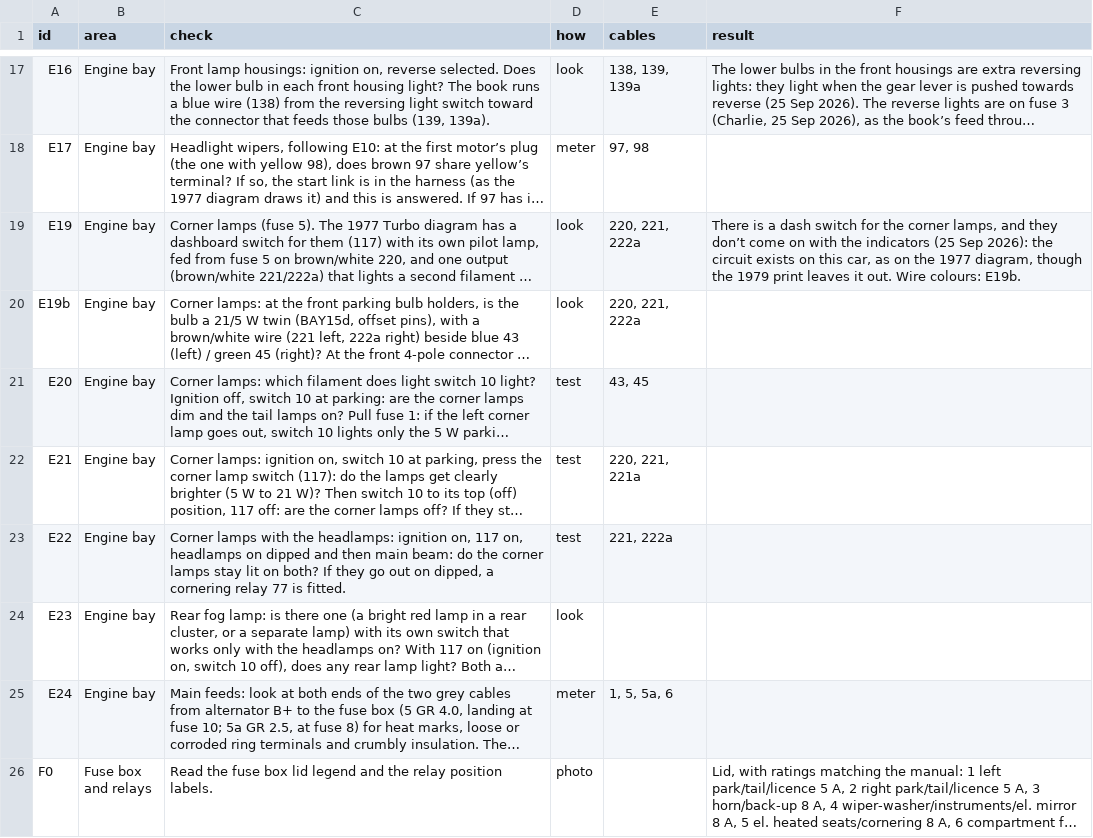
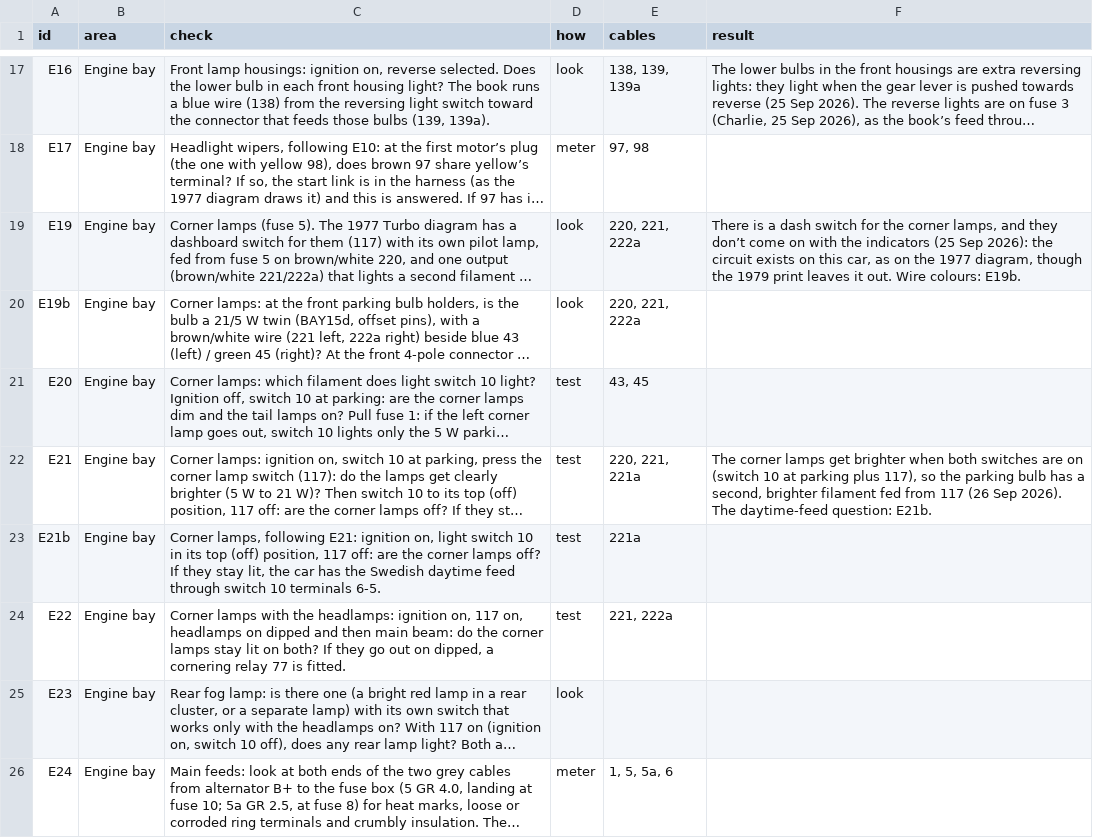
Before and after one commit to yeled/saab99-wiring, a CSV file: data/checks.csv, drawn as a sheet; only a part is shown, gaps mark what is left out; the shorter side is filled out with more unchanged rows; long unchanged cells end in …; the diff names each change by its address in the sheet, - before the commit and + after, or states it on an @@ line.

```diff
--- a/data/checks.csv
+++ b/data/checks.csv
-F22 (result): (empty)
+F22 (result): The corner lamps get brighter when both switches are on (switch 10 at parking plus 117), so the parking bulb has a second, brighter filament fed from 117 (26 Sep 2026). The daytime-feed question: E21b.
+row 23: E21b | Engine bay | Corner lamps, following E21: ignition on, light switch 10 in its top (off) position, 117 off: are the corner lamps off? If they stay lit, the car has the Swedish daytime feed through switch 10 terminals 6-5. | test | 221a
```
Also changed, not shown: data/internals.csv.
